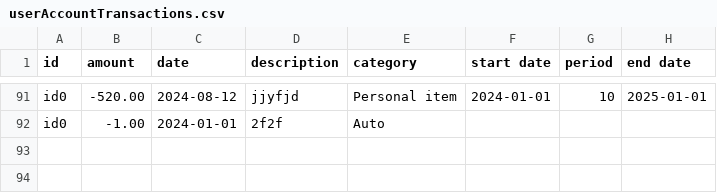
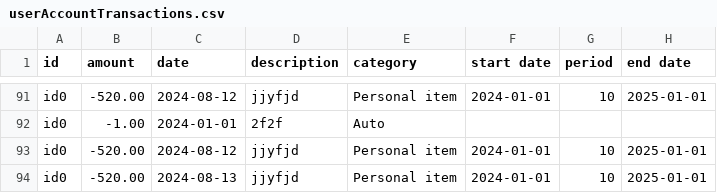
Before and after one commit to chenj926/CSC207_Accounting_System, a CSV file: src/main/data/transaction/userAccountTransactions.csv, drawn as a sheet; only a part is shown, gaps mark what is left out; the diff names each change by its address in the sheet, - before the commit and + after, or states it on an @@ line.

```diff
--- a/src/main/data/transaction/userAccountTransactions.csv
+++ b/src/main/data/transaction/userAccountTransactions.csv
+row 93: id0 | -520.00 | 2024-08-12 | jjyfjd | Personal item | 2024-01-01 | 10 | 2025-01-01
+row 94: id0 | -520.00 | 2024-08-13 | jjyfjd | Personal item | 2024-01-01 | 10 | 2025-01-01
```
Also changed, not shown: src/main/data/accounts/sharedAccounts.csv, src/main/data/accounts/userAccounts.csv, 4 other files.
